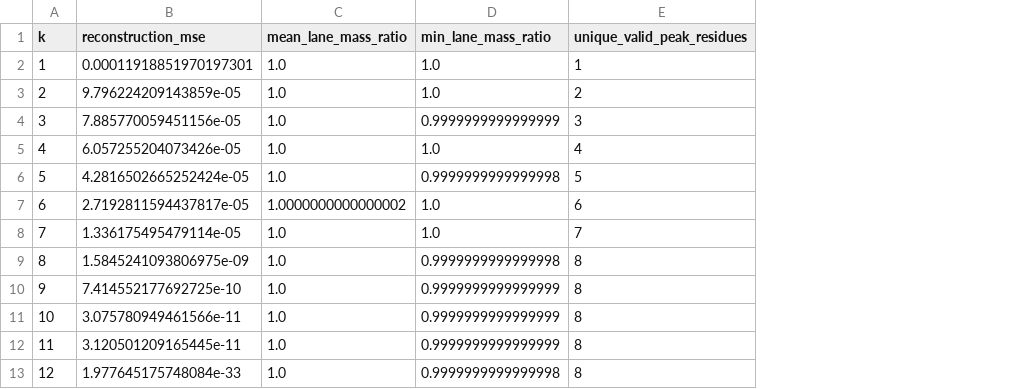
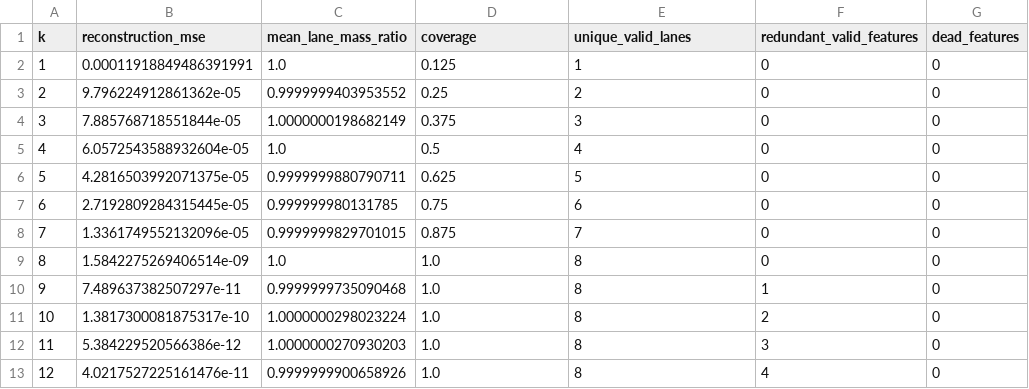
Before and after one commit to thinkthoughts/residue-manifold-learning, a CSV file: data/nmf_recovery_summary.csv, drawn as a sheet; the diff names each change by its address in the sheet, - before the commit and + after, or states it on an @@ line.

```diff
--- a/data/nmf_recovery_summary.csv
+++ b/data/nmf_recovery_summary.csv
+column F (redundant_valid_features), rows 2-13: 0 | 0 | 0 | 0 | 0 | 0 | 0 | 0 | 1 | 2 | 3 | 4
+column G (dead_features), rows 2-13: all 0
-D1: min_lane_mass_ratio
+D1: coverage
-E1: unique_valid_peak_residues
+E1: unique_valid_lanes
-B2 (reconstruction_mse): 0.00011918851970197301
+B2 (reconstruction_mse): 0.00011918849486391991
-D2 (coverage): 1.0
+D2 (coverage): 0.125
-B3 (reconstruction_mse): 9.796224209143859e-05
+B3 (reconstruction_mse): 9.796224912861362e-05
-C3 (mean_lane_mass_ratio): 1.0
+C3 (mean_lane_mass_ratio): 0.9999999403953552
-D3 (coverage): 1.0
+D3 (coverage): 0.25
-B4 (reconstruction_mse): 7.885770059451156e-05
+B4 (reconstruction_mse): 7.885768718551844e-05
-C4 (mean_lane_mass_ratio): 1.0
+C4 (mean_lane_mass_ratio): 1.0000000198682149
-D4 (coverage): 0.9999999999999999
+D4 (coverage): 0.375
-B5 (reconstruction_mse): 6.057255204073426e-05
+B5 (reconstruction_mse): 6.0572543588932604e-05
-D5 (coverage): 1.0
+D5 (coverage): 0.5
-B6 (reconstruction_mse): 4.2816502665252424e-05
+B6 (reconstruction_mse): 4.2816503992071375e-05
-C6 (mean_lane_mass_ratio): 1.0
+C6 (mean_lane_mass_ratio): 0.9999999880790711
-D6 (coverage): 0.9999999999999998
+D6 (coverage): 0.625
-B7 (reconstruction_mse): 2.7192811594437817e-05
+B7 (reconstruction_mse): 2.7192809284315445e-05
-C7 (mean_lane_mass_ratio): 1.0000000000000002
+C7 (mean_lane_mass_ratio): 0.999999980131785
-D7 (coverage): 1.0
+D7 (coverage): 0.75
-B8 (reconstruction_mse): 1.336175495479114e-05
+B8 (reconstruction_mse): 1.3361749552132096e-05
-C8 (mean_lane_mass_ratio): 1.0
+C8 (mean_lane_mass_ratio): 0.9999999829701015
-D8 (coverage): 1.0
+D8 (coverage): 0.875
-B9 (reconstruction_mse): 1.5845241093806975e-09
+B9 (reconstruction_mse): 1.5842275269406514e-09
-D9 (coverage): 0.9999999999999998
+D9 (coverage): 1.0
-B10 (reconstruction_mse): 7.414552177692725e-10
+B10 (reconstruction_mse): 7.489637382507297e-11
-C10 (mean_lane_mass_ratio): 1.0
+C10 (mean_lane_mass_ratio): 0.9999999735090468
-D10:D12 (coverage): 0.9999999999999999
+D10:D12 (coverage): 1.0
-B11 (reconstruction_mse): 3.075780949461566e-11
+B11 (reconstruction_mse): 1.3817300081875317e-10
-C11 (mean_lane_mass_ratio): 1.0
+C11 (mean_lane_mass_ratio): 1.0000000298023224
-B12 (reconstruction_mse): 3.120501209165445e-11
+B12 (reconstruction_mse): 5.384229520566386e-12
-C12 (mean_lane_mass_ratio): 1.0
+C12 (mean_lane_mass_ratio): 1.0000000270930203
-B13 (reconstruction_mse): 1.977645175748084e-33
+B13 (reconstruction_mse): 4.0217527225161476e-11
-C13 (mean_lane_mass_ratio): 1.0
+C13 (mean_lane_mass_ratio): 0.9999999900658926
-D13 (coverage): 0.9999999999999998
+D13 (coverage): 1.0
```
Also changed, not shown: data/sae_dilution_summary.csv, 2 other files.
